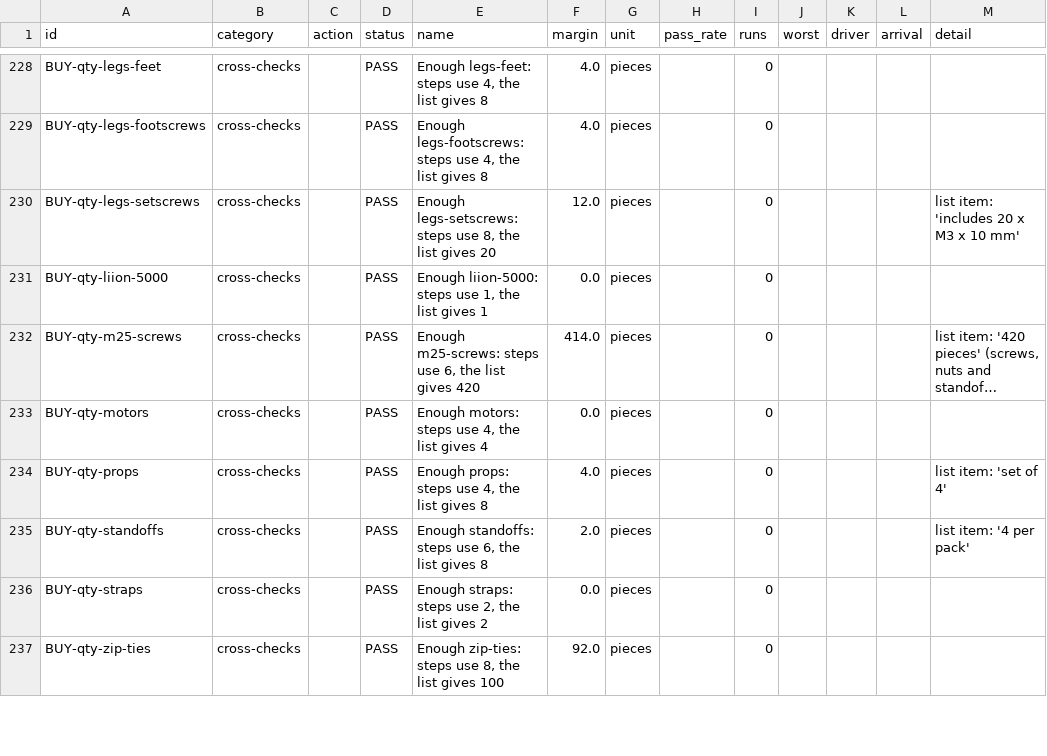
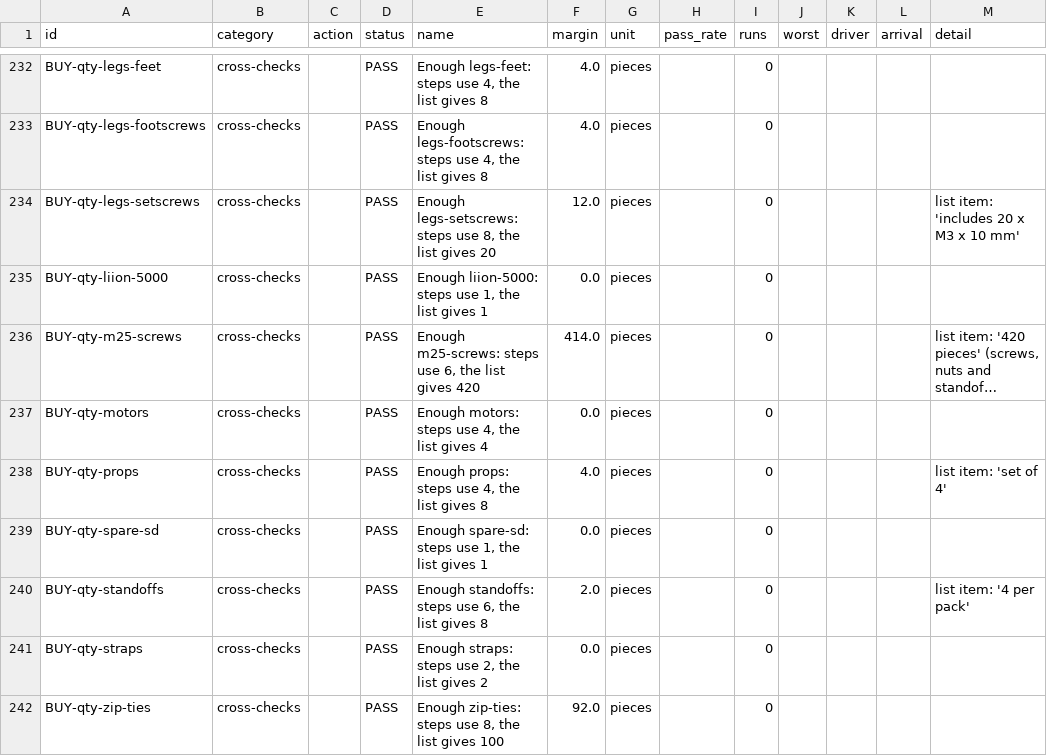
Before and after one commit to AlbertanCoder/build-guide, a CSV file: docs/build-truth/verification-results.csv, drawn as a sheet; only a part is shown, gaps mark what is left out; long unchanged cells end in …; the diff covers the shown part only.

```diff
--- a/docs/build-truth/verification-results.csv
+++ b/docs/build-truth/verification-results.csv
@@ -234,2 +238,3 @@ BUY-qty-motors,cross-checks,,PASS,"Enough motors: steps use 4, the list gives 4"
 BUY-qty-props,cross-checks,,PASS,"Enough props: steps use 4, the list gives 8",4.0,pieces,,0,,,,list item: 'set of 4'
+BUY-qty-spare-sd,cross-checks,,PASS,"Enough spare-sd: steps use 1, the list gives 1",0.0,pieces,,0,,,,
 BUY-qty-standoffs,cross-checks,,PASS,"Enough standoffs: steps use 6, the list gives 8",2.0,pieces,,0,,,,list item: '4 per pack'
```
Also changed, not shown: 4 added rows and 20 edited cells elsewhere in this file, 37 other files.
